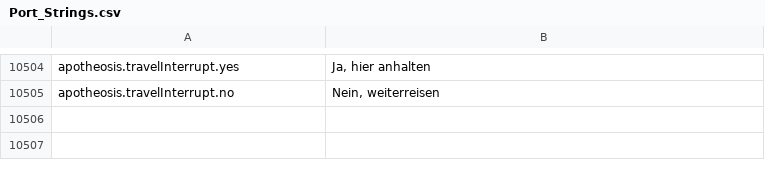
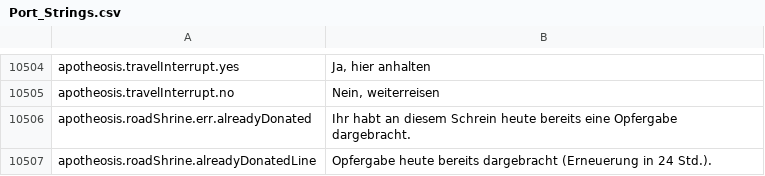
Before and after one commit to Chuz13/daggerfall-forever, a CSV file: locales/de/Port_Strings.csv, drawn as a sheet; only a part is shown, gaps mark what is left out; the diff names each change by its address in the sheet, - before the commit and + after, or states it on an @@ line.

```diff
--- a/locales/de/Port_Strings.csv
+++ b/locales/de/Port_Strings.csv
+row 10506: apotheosis.roadShrine.err.alreadyDonated | Ihr habt an diesem Schrein heute bereits eine Opfergabe dargebracht.
+row 10507: apotheosis.roadShrine.alreadyDonatedLine | Opfergabe heute bereits dargebracht (Erneuerung in 24 Std.).
```
Also changed, not shown: locales/el/Port_Strings.csv, locales/fr/Port_Strings.csv, 32 other files.
